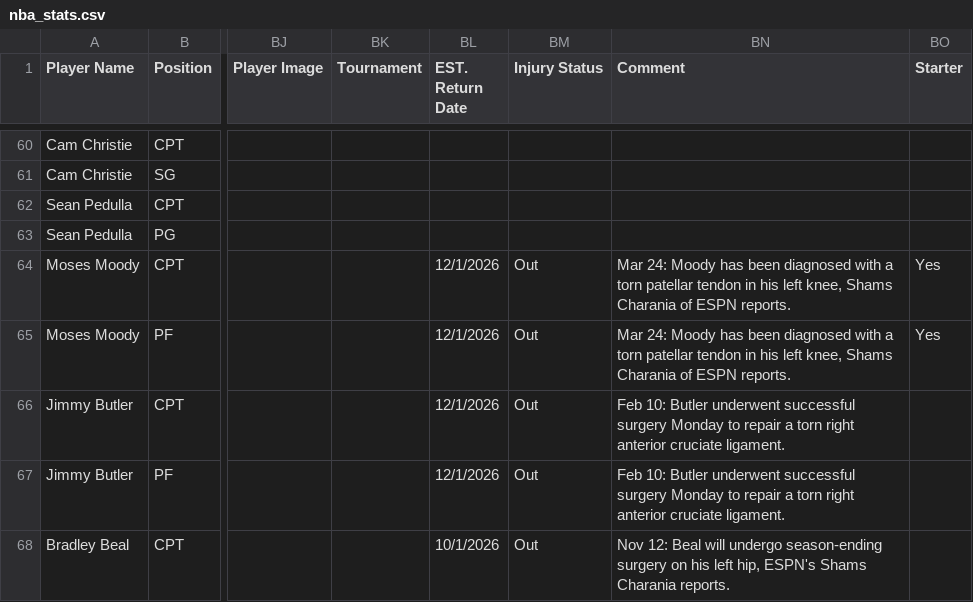
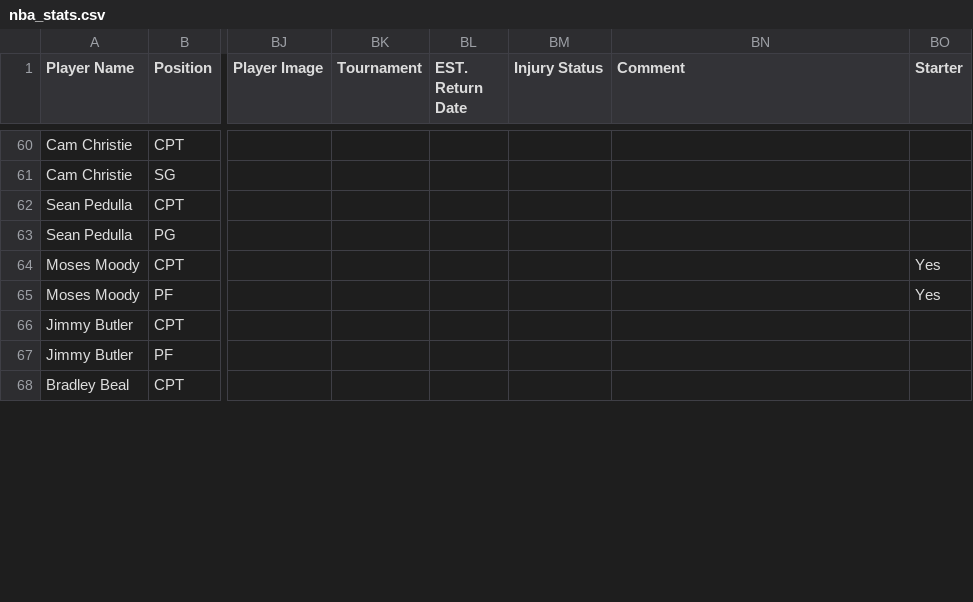
Before and after one commit to 925Sports/nba-dfs-data, a CSV file: nba_stats.csv, drawn as a sheet; only a part is shown, gaps mark what is left out; the diff covers the shown part only; the diff names each change by its address in the sheet, - before the commit and + after, or states it on an @@ line.

```diff
--- a/nba_stats.csv
+++ b/nba_stats.csv
-BL64:BL67 (EST. Return Date): 12/1/2026
+BL64:BL67 (EST. Return Date): (empty)
-BM64:BM68 (Injury Status): Out
+BM64:BM68 (Injury Status): (empty)
-BN64:BN65 (Comment): Mar 24: Moody has been diagnosed with a torn patellar tendon in his left knee, Shams Charania of ESPN reports.
+BN64:BN65 (Comment): (empty)
-BN66:BN67 (Comment): Feb 10: Butler underwent successful surgery Monday to repair a torn right anterior cruciate ligament.
+BN66:BN67 (Comment): (empty)
-BL68 (EST. Return Date): 10/1/2026
+BL68 (EST. Return Date): (empty)
-BN68 (Comment): Nov 12: Beal will undergo season-ending surgery on his left hip, ESPN's Shams Charania reports.
+BN68 (Comment): (empty)
```
Also changed, not shown: 67 edited cells elsewhere in this file.
